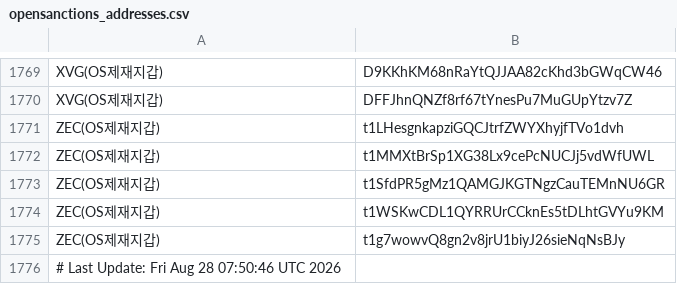
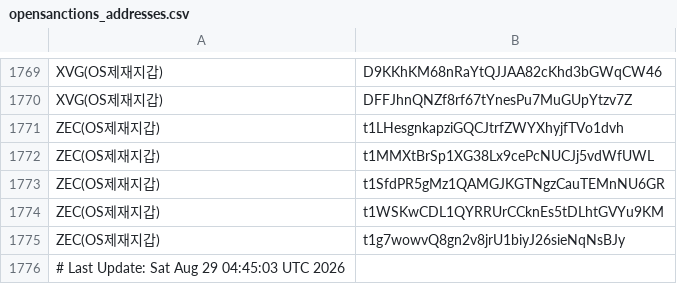
Before and after one commit to kuyongjin/blacklist-wallet-daily-check, a CSV file: opensanctions_addresses.csv, drawn as a sheet; only a part is shown, gaps mark what is left out.

```diff
--- a/opensanctions_addresses.csv
+++ b/opensanctions_addresses.csv
@@ -1775,2 +1775,2 @@ ZEC(OS제재지갑),t1WSKwCDL1QYRRUrCCknEs5tDLhtGVYu9KM
 ZEC(OS제재지갑),t1g7wowvQ8gn2v8jrU1biyJ26sieNqNsBJy
-# Last Update: Fri Aug 28 07:50:46 UTC 2026
+# Last Update: Sat Aug 29 04:45:03 UTC 2026
```
